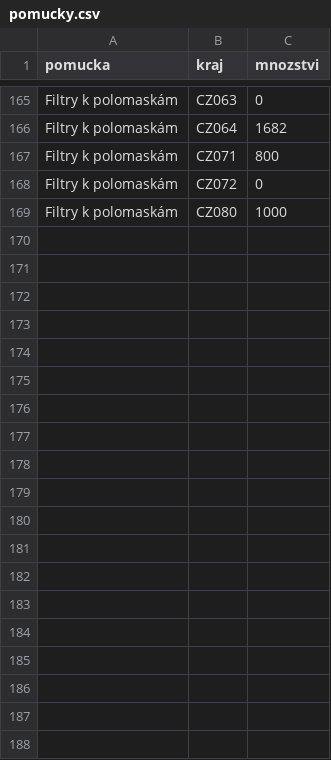
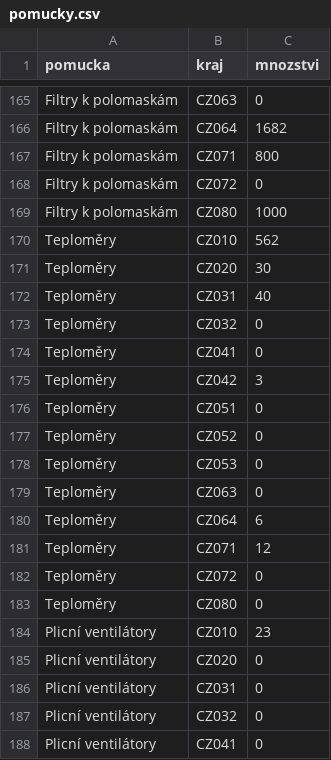
Before and after one commit to ondrejtichy07/covid19-Czechia, a CSV file: data/pomucky.csv, drawn as a sheet; only a part is shown, gaps mark what is left out; the diff covers the shown part only; the diff names each change by its address in the sheet, - before the commit and + after, or states it on an @@ line.

```diff
--- a/data/pomucky.csv
+++ b/data/pomucky.csv
+row 170: Teploměry | CZ010 | 562
+row 171: Teploměry | CZ020 | 30
+row 172: Teploměry | CZ031 | 40
+row 173: Teploměry | CZ032 | 0
+row 174: Teploměry | CZ041 | 0
+row 175: Teploměry | CZ042 | 3
+row 176: Teploměry | CZ051 | 0
+row 177: Teploměry | CZ052 | 0
+row 178: Teploměry | CZ053 | 0
+row 179: Teploměry | CZ063 | 0
+row 180: Teploměry | CZ064 | 6
+row 181: Teploměry | CZ071 | 12
+row 182: Teploměry | CZ072 | 0
+row 183: Teploměry | CZ080 | 0
+row 184: Plicní ventilátory | CZ010 | 23
+row 185: Plicní ventilátory | CZ020 | 0
+row 186: Plicní ventilátory | CZ031 | 0
+row 187: Plicní ventilátory | CZ032 | 0
+row 188: Plicní ventilátory | CZ041 | 0
```
Also changed, not shown: 37 added rows elsewhere in this file, data/nakaza.csv, data/nakazeni.csv, 4 other files.
